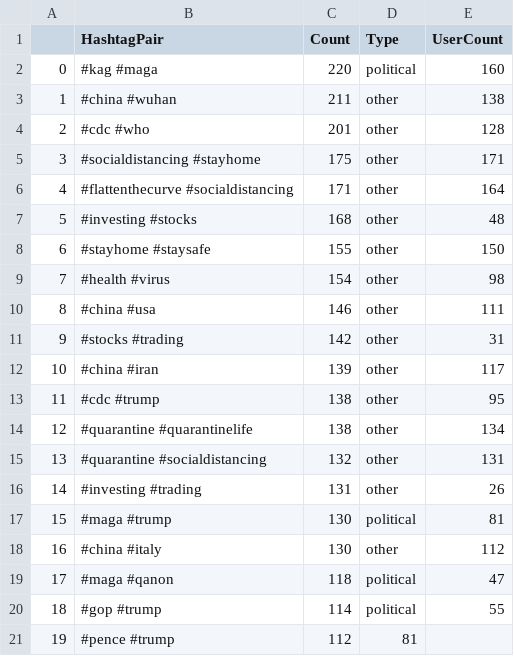
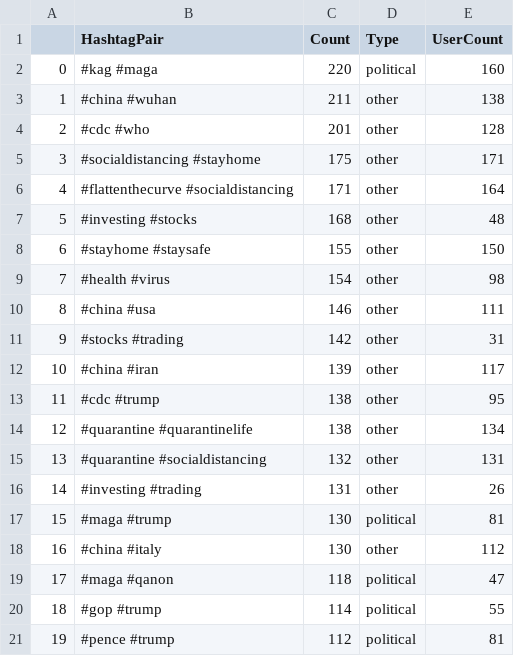
Before and after one commit to mashabelyi/covid-twitter, a CSV file: data/20_hashtag_pairs_unique_formatted.csv, drawn as a sheet.

```diff
--- a/data/20_hashtag_pairs_unique_formatted.csv
+++ b/data/20_hashtag_pairs_unique_formatted.csv
@@ -20,2 +20,2 @@
 18,#gop #trump,114,political,55
-19,#pence #trump,112,81
+19,#pence #trump,112,political,81
```
Also changed, not shown: data/20_hashtag_pairs_formatted.csv, data/hashtag_clusters.csv, 3 other files.
